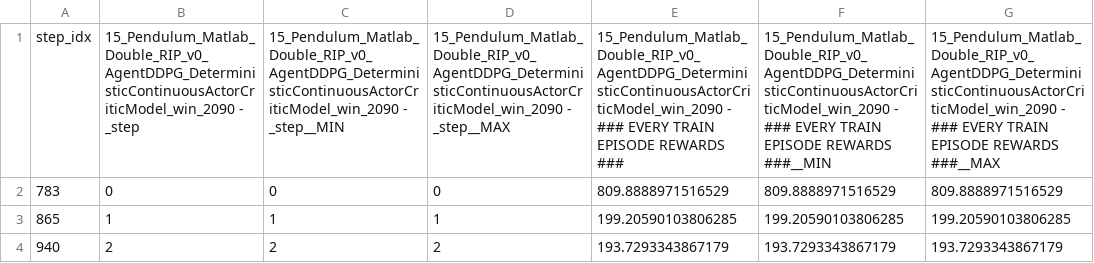
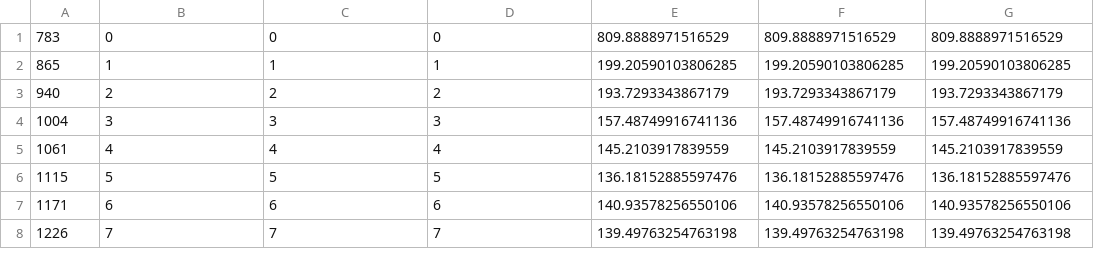
Before and after one commit to linklab/link_rl, a CSV file: codes/h_data/matlab_ddbg_episode_reward_2.csv, drawn as a sheet; only a part is shown; the shorter side is filled out with more unchanged rows; the diff names each change by its address in the sheet, - before the commit and + after, or states it on an @@ line.

```diff
--- a/codes/h_data/matlab_ddbg_episode_reward_2.csv
+++ b/codes/h_data/matlab_ddbg_episode_reward_2.csv
-row 1: step_idx | 15_Pendulum_Matlab_Double_RIP_v0_AgentDDPG_DeterministicContinuousActorCriticModel_win_2090 - _step | 15_Pendulum_Matlab_Double_RIP_v0_AgentDDPG_DeterministicContinuousActorCriticModel_win_2090 - _step__MIN | 15_Pendulum_Matlab_Double_RIP_v0_AgentDDPG_DeterministicContinuousActorCriticModel_win_2090 - _step__MAX | 15_Pendulum_Matlab_Double_RIP_v0_AgentDDPG_DeterministicContinuousActorCriticModel_win_2090 - ### EVERY TRAIN EPISODE REWARDS ### | 15_Pendulum_Matlab_Double_RIP_v0_AgentDDPG_DeterministicContinuousActorCriticModel_win_2090 - ### EVERY TRAIN EPISODE REWARDS ###__MIN | 15_Pendulum_Matlab_Double_RIP_v0_AgentDDPG_DeterministicContinuousActorCriticModel_win_2090 - ### EVERY TRAIN EPISODE REWARDS ###__MAX
```
Also changed, not shown: codes/h_data/matlab_ddbg_episode_reward_3.csv, codes/h_data/matlab_ddbg_episode_reward_4.csv, 7 other files.
